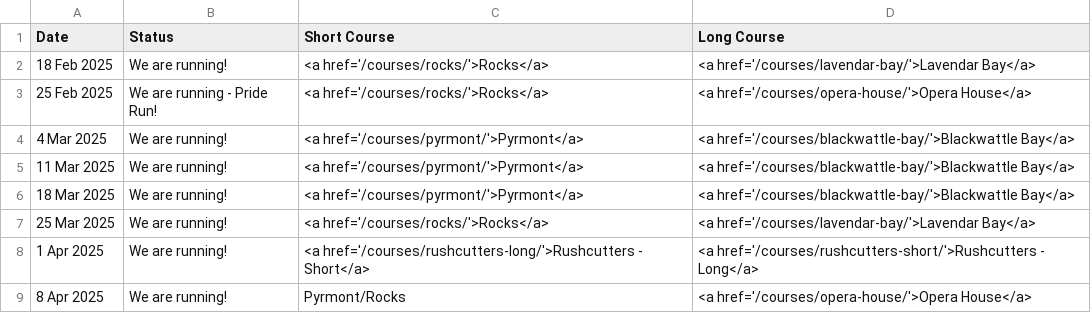
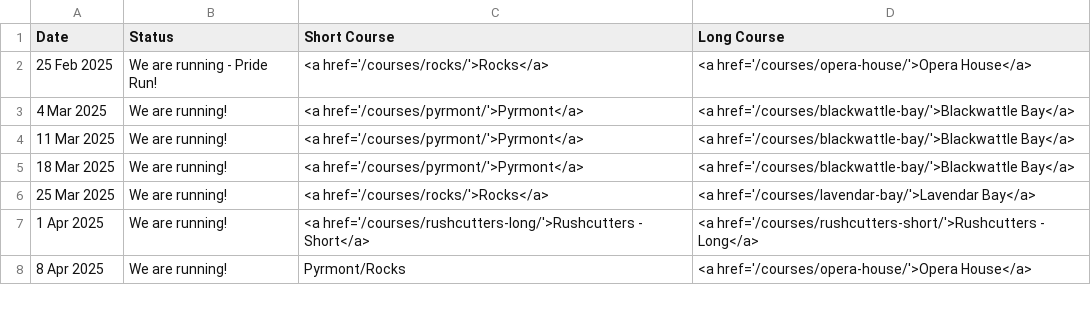
Before and after one commit to rwkura/rwkura.github.io, a CSV file: _data/dates.csv, drawn as a sheet; only a part is shown; the diff names each change by its address in the sheet, - before the commit and + after, or states it on an @@ line.

```diff
--- a/_data/dates.csv
+++ b/_data/dates.csv
-row 2: 18 Feb 2025 | We are running! | <a href='/courses/rocks/'>Rocks</a> | <a href='/courses/lavendar-bay/'>Lavendar Bay</a>
```
